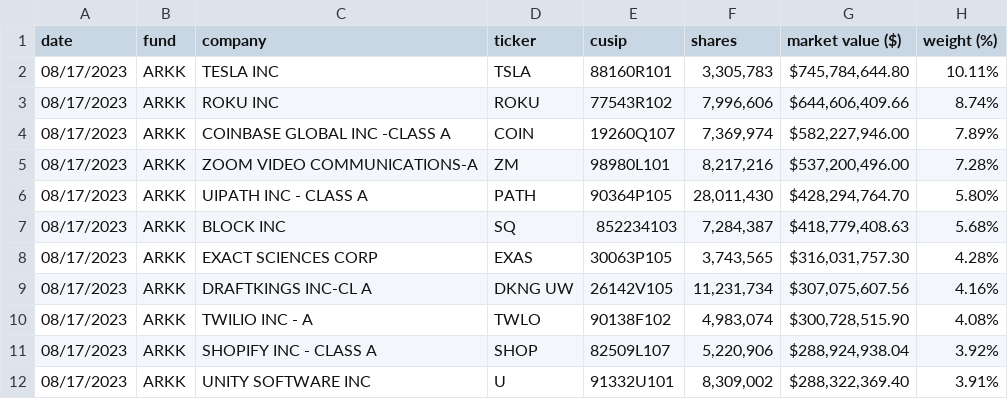
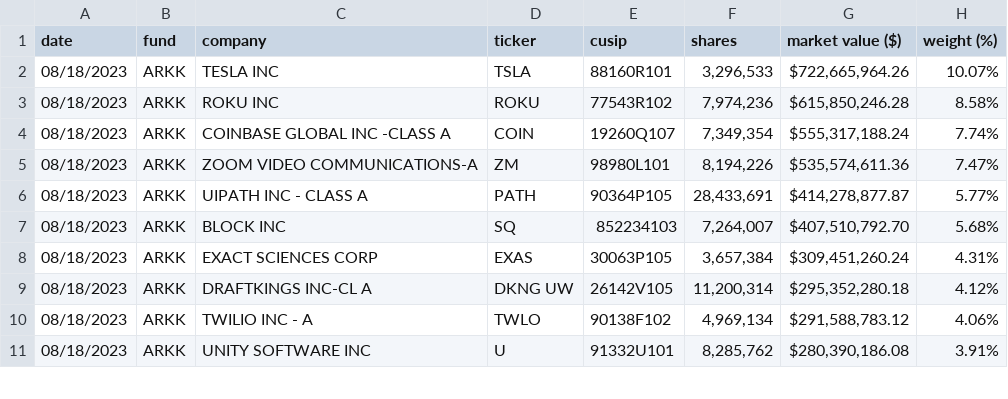
Before and after one commit to tigger0jk/ark-invest-scraper, a CSV file: holdings/ARK_INNOVATION_ETF_ARKK_HOLDINGS.csv, drawn as a sheet; only a part is shown; the diff covers the shown part only.

```diff
--- a/holdings/ARK_INNOVATION_ETF_ARKK_HOLDINGS.csv
+++ b/holdings/ARK_INNOVATION_ETF_ARKK_HOLDINGS.csv
@@ -1,12 +1,11 @@
 date,fund,company,ticker,cusip,shares,market  value  ($),weight  (%)
-08/17/2023,ARKK,TESLA  INC,TSLA,88160R101,"3,305,783","$745,784,644.80",10.11%
-08/17/2023,ARKK,ROKU  INC,ROKU,77543R102,"7,996,606","$644,606,409.66",8.74%
-08/17/2023,ARKK,COINBASE  GLOBAL  INC  -CLASS  A,COIN,19260Q107,"7,369,974","$582,227,946.00",7.89%
-08/17/2023,ARKK,ZOOM  VIDEO  COMMUNICATIONS-A,ZM,98980L101,"8,217,216","$537,200,496.00",7.28%
-08/17/2023,ARKK,UIPATH  INC  -  CLASS  A,PATH,90364P105,"28,011,430","$428,294,764.70",5.80%
-08/17/2023,ARKK,BLOCK  INC,SQ,852234103,"7,284,387","$418,779,408.63",5.68%
-08/17/2023,ARKK,EXACT  SCIENCES  CORP,EXAS,30063P105,"3,743,565","$316,031,757.30",4.28%
-08/17/2023,ARKK,DRAFTKINGS  INC-CL  A,DKNG  UW,26142V105,"11,231,734","$307,075,607.56",4.16%
-08/17/2023,ARKK,TWILIO  INC  -  A,TWLO,90138F102,"4,983,074","$300,728,515.90",4.08%
-08/17/2023,ARKK,SHOPIFY  INC  -  CLASS  A,SHOP,82509L107,"5,220,906","$288,924,938.04",3.92%
-08/17/2023,ARKK,UNITY  SOFTWARE  INC,U,91332U101,"8,309,002","$288,322,369.40",3.91%
+08/18/2023,ARKK,TESLA  INC,TSLA,88160R101,"3,296,533","$722,665,964.26",10.07%
+08/18/2023,ARKK,ROKU  INC,ROKU,77543R102,"7,974,236","$615,850,246.28",8.58%
+08/18/2023,ARKK,COINBASE  GLOBAL  INC  -CLASS  A,COIN,19260Q107,"7,349,354","$555,317,188.24",7.74%
+08/18/2023,ARKK,ZOOM  VIDEO  COMMUNICATIONS-A,ZM,98980L101,"8,194,226","$535,574,611.36",7.47%
+08/18/2023,ARKK,UIPATH  INC  -  CLASS  A,PATH,90364P105,"28,433,691","$414,278,877.87",5.77%
+08/18/2023,ARKK,BLOCK  INC,SQ,852234103,"7,264,007","$407,510,792.70",5.68%
+08/18/2023,ARKK,EXACT  SCIENCES  CORP,EXAS,30063P105,"3,657,384","$309,451,260.24",4.31%
+08/18/2023,ARKK,DRAFTKINGS  INC-CL  A,DKNG  UW,26142V105,"11,200,314","$295,352,280.18",4.12%
+08/18/2023,ARKK,TWILIO  INC  -  A,TWLO,90138F102,"4,969,134","$291,588,783.12",4.06%
+08/18/2023,ARKK,UNITY  SOFTWARE  INC,U,91332U101,"8,285,762","$280,390,186.08",3.91%
```
Also changed, not shown: 3 added rows, 2 removed rows and 76 edited cells elsewhere in this file, holdings/ARK_AUTONOMOUS_TECH._&_ROBOTICS_ETF_ARKQ_HOLDINGS.csv, holdings/ARK_GENOMIC_REVOLUTION_ETF_ARKG_HOLDINGS.csv, 6 other files.
